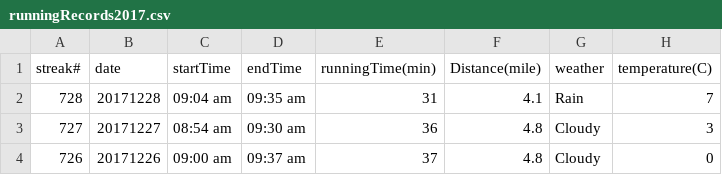
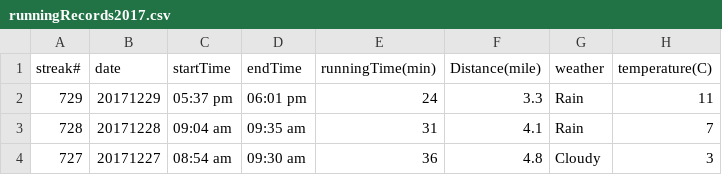
Before and after one commit to conge/RunningStreak, a CSV file: runningRecords2017.csv, drawn as a sheet; only a part is shown; the shorter side is filled out with more unchanged rows.

Commit message:
Streak 729. Greenlake run. last working day of 2017

```diff
--- a/runningRecords2017.csv
+++ b/runningRecords2017.csv
@@ -1,2 +1,3 @@
 streak#,date,startTime,endTime,runningTime(min),Distance(mile),weather,temperature(C)
+729,20171229,05:37 pm,06:01 pm,24,3.3,Rain,11
 728,20171228,09:04 am,09:35 am,31,4.1,Rain,7
```
Also changed, not shown: 2 other files.
